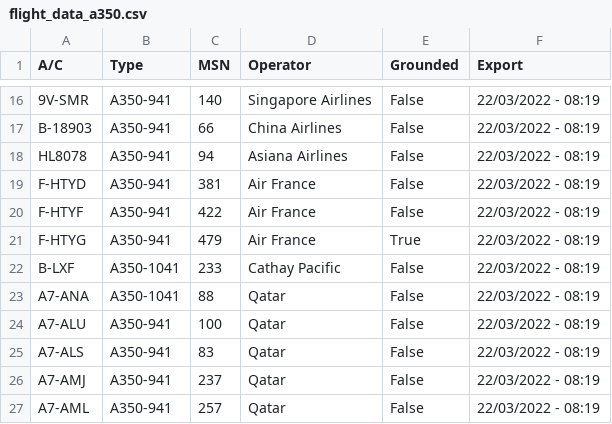
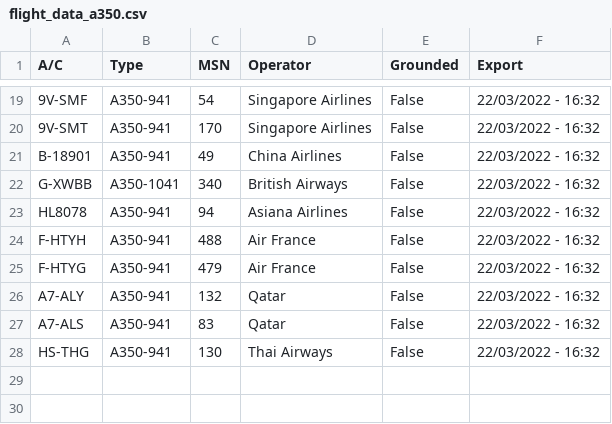
Before and after one commit to clintjb/clintjb.github.v2, a CSV file: _data/flight_data_a350.csv, drawn as a sheet; only a part is shown, gaps mark what is left out; removed rows and columns are numbered as before the commit, all else as after; the diff covers the shown part only; the diff names each change by its address in the sheet, - before the commit and + after, or states it on an @@ line.

```diff
--- a/_data/flight_data_a350.csv
+++ b/_data/flight_data_a350.csv
-A19 (A/C): 9V-SMR
+A19 (A/C): 9V-SMF
-C19 (MSN): 140
+C19 (MSN): 54
-F19 (Export): 22/03/2022 - 08:19
+F19 (Export): 22/03/2022 - 16:32
+row 20: 9V-SMT | A350-941 | 170 | Singapore Airlines | False | 22/03/2022 - 16:32
-A21 (A/C): B-18903
+A21 (A/C): B-18901
-C21 (MSN): 66
+C21 (MSN): 49
-F21 (Export): 22/03/2022 - 08:19
+F21 (Export): 22/03/2022 - 16:32
+row 22: G-XWBB | A350-1041 | 340 | British Airways | False | 22/03/2022 - 16:32
-F23:F24 (Export): 22/03/2022 - 08:19
+F23:F24 (Export): 22/03/2022 - 16:32
-A24 (A/C): F-HTYD
+A24 (A/C): F-HTYH
-C24 (MSN): 381
+C24 (MSN): 488
-row 20: F-HTYF | A350-941 | 422 | Air France | False | 22/03/2022 - 08:19
-E25 (Grounded): True
+E25 (Grounded): False
-F25 (Export): 22/03/2022 - 08:19
+F25 (Export): 22/03/2022 - 16:32
-row 22: B-LXF | A350-1041 | 233 | Cathay Pacific | False | 22/03/2022 - 08:19
-row 23: A7-ANA | A350-1041 | 88 | Qatar | False | 22/03/2022 - 08:19
-A26 (A/C): A7-ALU
+A26 (A/C): A7-ALY
-C26 (MSN): 100
+C26 (MSN): 132
-F26:F27 (Export): 22/03/2022 - 08:19
+F26:F27 (Export): 22/03/2022 - 16:32
-row 26: A7-AMJ | A350-941 | 237 | Qatar | False | 22/03/2022 - 08:19
-row 27: A7-AML | A350-941 | 257 | Qatar | False | 22/03/2022 - 08:19
+row 28: HS-THG | A350-941 | 130 | Thai Airways | False | 22/03/2022 - 16:32
```
Also changed, not shown: 10 added rows, 7 removed rows and 17 edited cells elsewhere in this file, 1 other file.
